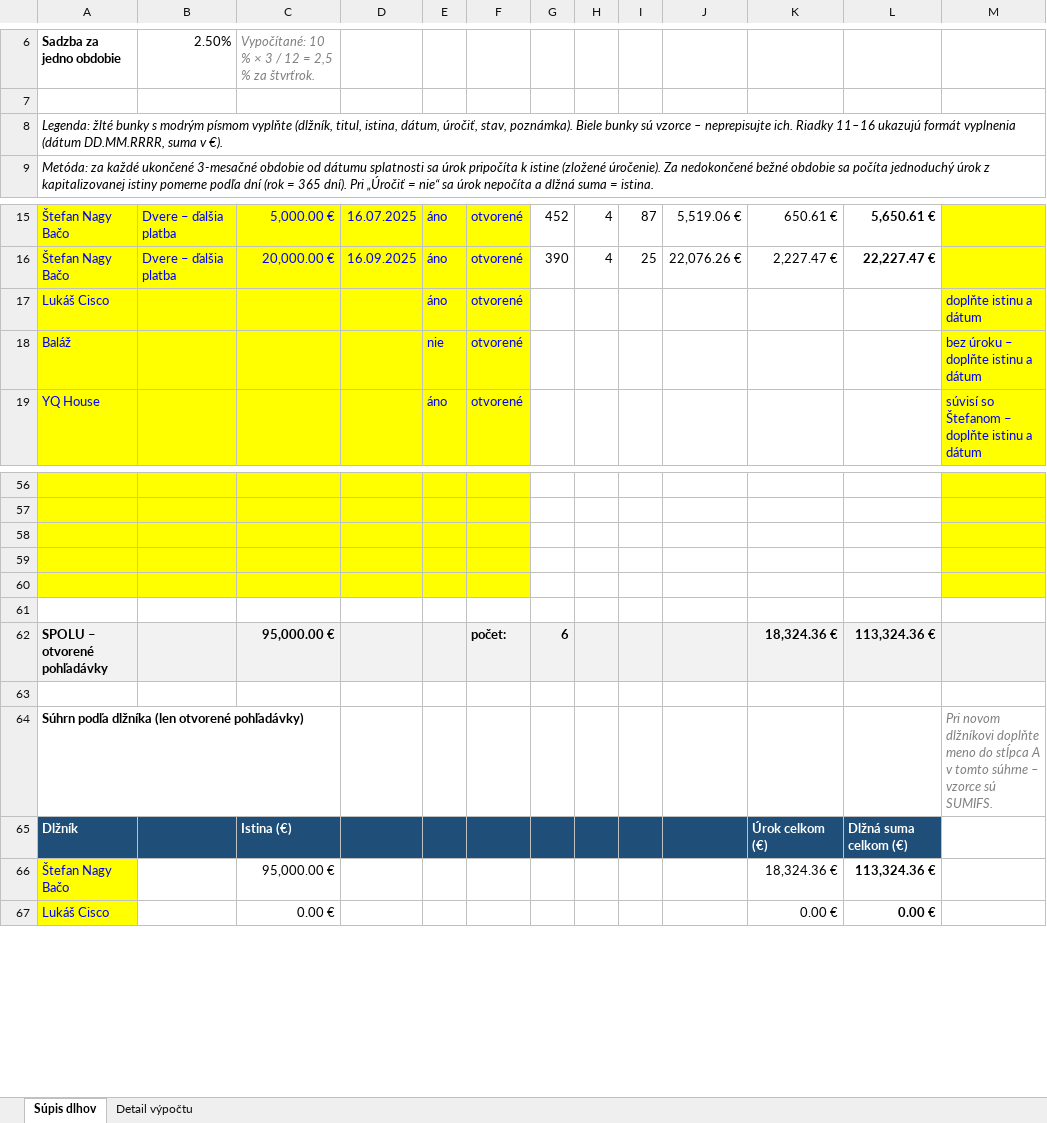
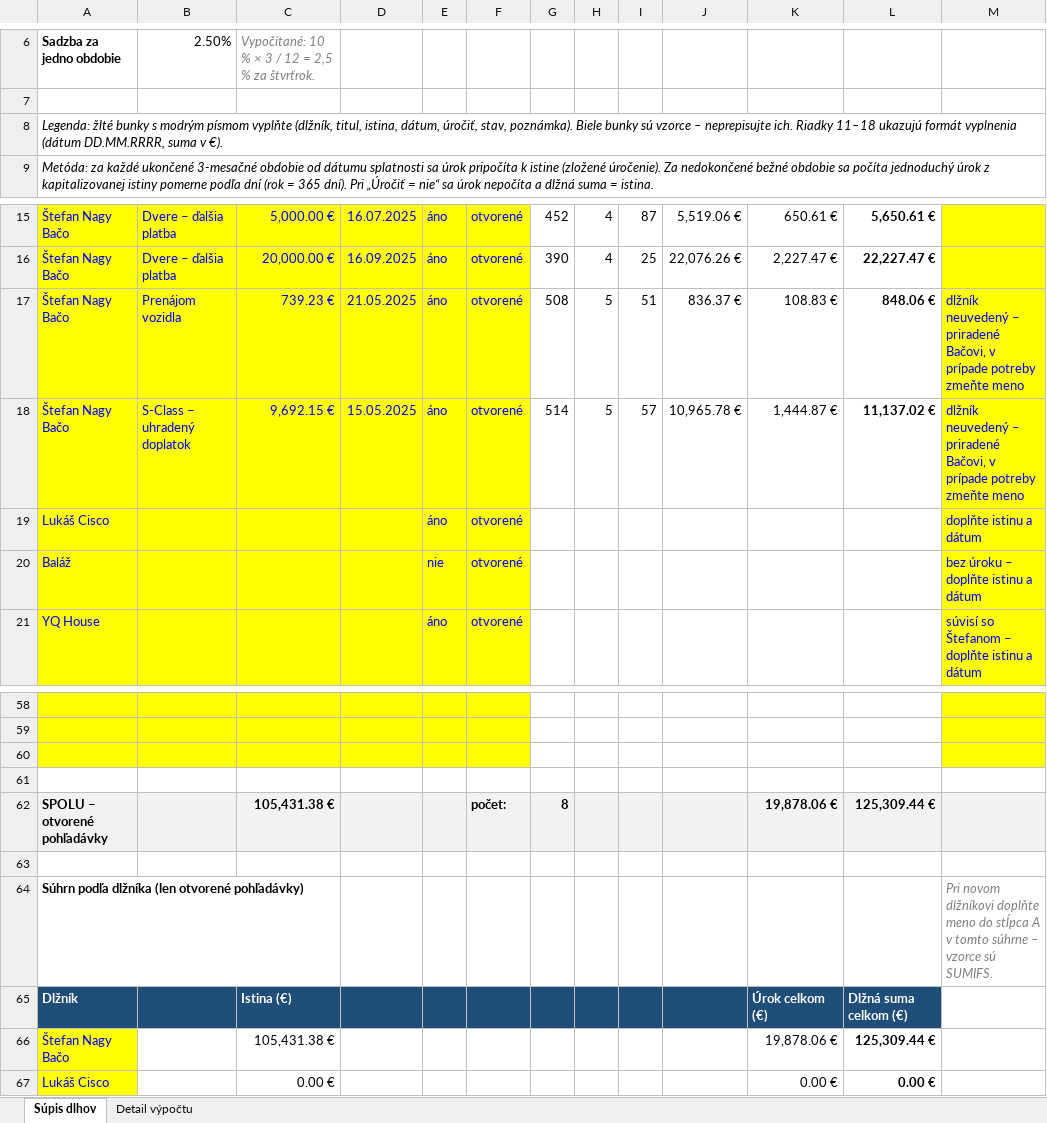
Before and after one commit to Lubo585/Lubo585, an Excel workbook: supis_dlhov.xlsx, sheet Súpis dlhov, drawn as a sheet; only a part is shown, gaps mark what is left out; values as stored, in another font and other column widths than the file's, no borders; removed rows and columns are numbered as before the commit, all else as after; the diff names each change by its address in the sheet, - before the commit and + after, or states it on an @@ line.

```diff
--- a/supis_dlhov.xlsx (sheet Súpis dlhov)
+++ b/supis_dlhov.xlsx (sheet Súpis dlhov)
-A8: …ich. Riadky 11–16 ukazujú formát…
+A8: …ich. Riadky 11–18 ukazujú formát…
+row 17: Štefan Nagy Bačo | Prenájom vozidla | 739.23 € | 21.05.2025 | áno | otvorené | 508 | 5 | 51 | 836.37 € | 108.83 € | 848.06 € | dlžník neuvedený – priradené Bačovi, v prípade potreby zmeňte meno
+row 18: Štefan Nagy Bačo | S-Class – uhradený doplatok | 9,692.15 € | 15.05.2025 | áno | otvorené | 514 | 5 | 57 | 10,965.78 € | 1,444.87 € | 11,137.02 € | dlžník neuvedený – priradené Bačovi, v prípade potreby zmeňte meno
-A61:F61 fill: #FFFF00
+A61:F61 fill: none
-M61 fill: #FFFF00
+M61 fill: none
-row 60: (empty)
-row 61: (empty)
-C62: 95,000.00 €
+C62: 105,431.38 €
-G62: 6
+G62: 8
-K62: 18,324.36 €
+K62: 19,878.06 €
-L62: 113,324.36 €
+L62: 125,309.44 €
-row 66: Štefan Nagy Bačo |  | 95,000.00 € |  |  |  |  |  |  |  | 18,324.36 € | 113,324.36 €
+row 66: Štefan Nagy Bačo |  | 105,431.38 € |  |  |  |  |  |  |  | 19,878.06 € | 125,309.44 €
```
Also changed, not shown: formulas that keep their value.
